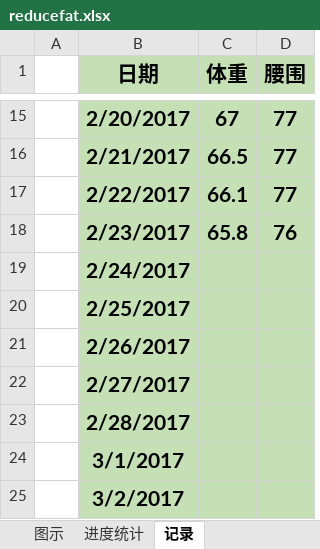
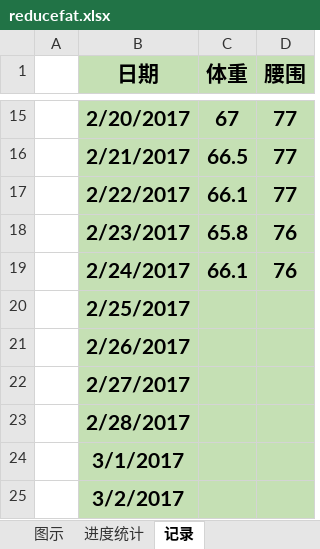
Before and after one commit to duominike/redemption, an Excel workbook: redemption/reducefat.xlsx, sheet 记录, drawn as a sheet; only a part is shown, gaps mark what is left out; values as stored, in another font and other column widths than the file's, no borders; the diff names each change by its address in the sheet, - before the commit and + after, or states it on an @@ line.

Commit message:
commit 2017-2-24

```diff
--- a/redemption/reducefat.xlsx (sheet 记录)
+++ b/redemption/reducefat.xlsx (sheet 记录)
-C19 (体重): (empty)
+C19 (体重): 66.1
-D19 (腰围): (empty)
+D19 (腰围): 76
```
Also changed, not shown: sheet 进度统计, charts or pictures.
